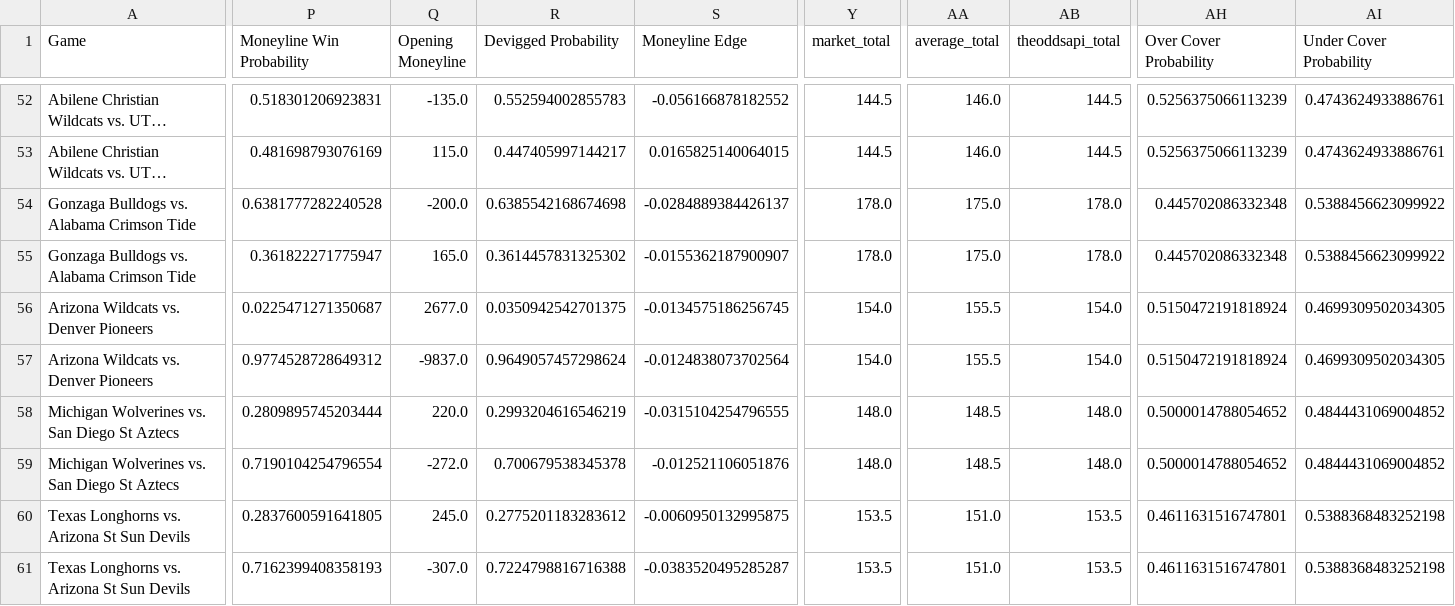
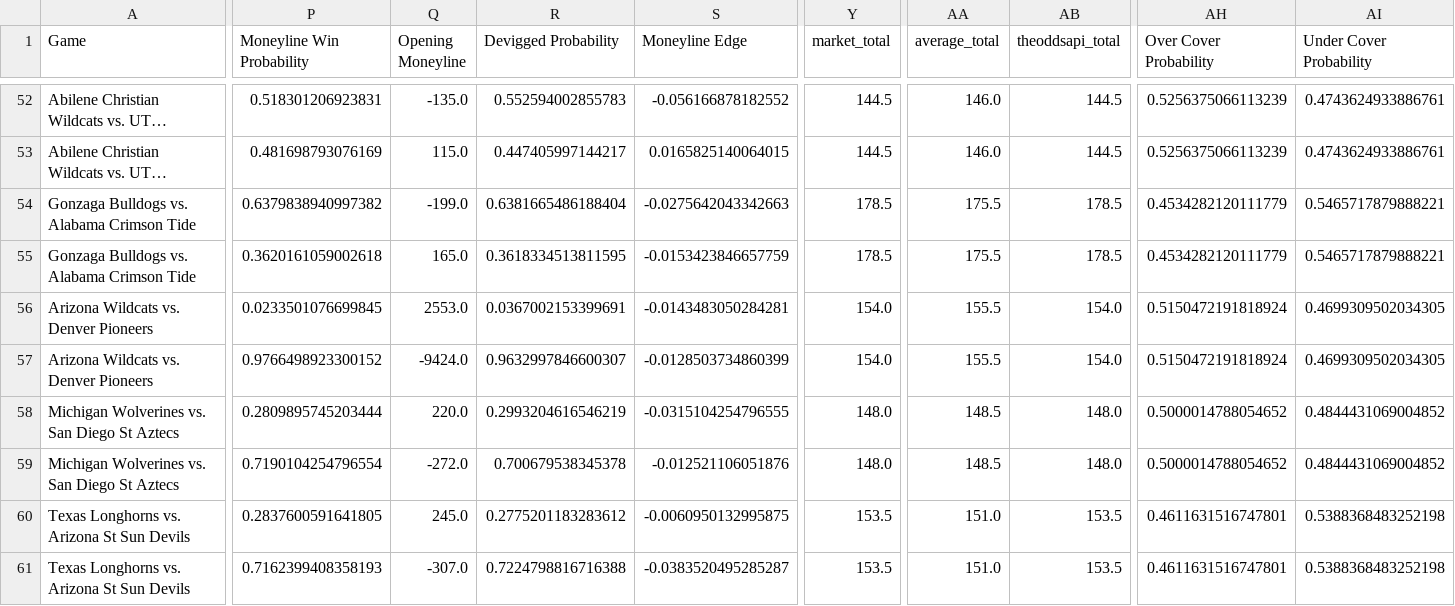
Before and after one commit to trashduty/cbb, a CSV file: CBB_Output.csv, drawn as a sheet; only a part is shown, gaps mark what is left out; long unchanged cells end in …; the diff covers the shown part only; the diff names each change by its address in the sheet, - before the commit and + after, or states it on an @@ line.

```diff
--- a/CBB_Output.csv
+++ b/CBB_Output.csv
-P54 (Moneyline Win Probability): 0.6381777282240528
+P54 (Moneyline Win Probability): 0.6379838940997382
-Q54 (Opening Moneyline): -200.0
+Q54 (Opening Moneyline): -199.0
-R54 (Devigged Probability): 0.6385542168674698
+R54 (Devigged Probability): 0.6381665486188404
-S54 (Moneyline Edge): -0.0284889384426137
+S54 (Moneyline Edge): -0.0275642043342663
-Y54:Y55 (market_total): 178.0
+Y54:Y55 (market_total): 178.5
-AA54:AA55 (average_total): 175.0
+AA54:AA55 (average_total): 175.5
-AB54:AB55 (theoddsapi_total): 178.0
+AB54:AB55 (theoddsapi_total): 178.5
-AH54:AH55 (Over Cover Probability): 0.445702086332348
+AH54:AH55 (Over Cover Probability): 0.4534282120111779
-AI54:AI55 (Under Cover Probability): 0.5388456623099922
+AI54:AI55 (Under Cover Probability): 0.5465717879888221
-P55 (Moneyline Win Probability): 0.361822271775947
+P55 (Moneyline Win Probability): 0.3620161059002618
-R55 (Devigged Probability): 0.3614457831325302
+R55 (Devigged Probability): 0.3618334513811595
-S55 (Moneyline Edge): -0.0155362187900907
+S55 (Moneyline Edge): -0.0153423846657759
-P56 (Moneyline Win Probability): 0.0225471271350687
+P56 (Moneyline Win Probability): 0.0233501076699845
-Q56 (Opening Moneyline): 2677.0
+Q56 (Opening Moneyline): 2553.0
-R56 (Devigged Probability): 0.0350942542701375
+R56 (Devigged Probability): 0.0367002153399691
-S56 (Moneyline Edge): -0.0134575186256745
+S56 (Moneyline Edge): -0.0143483050284281
-P57 (Moneyline Win Probability): 0.9774528728649312
+P57 (Moneyline Win Probability): 0.9766498923300152
-Q57 (Opening Moneyline): -9837.0
+Q57 (Opening Moneyline): -9424.0
-R57 (Devigged Probability): 0.9649057457298624
+R57 (Devigged Probability): 0.9632997846600307
-S57 (Moneyline Edge): -0.0124838073702564
+S57 (Moneyline Edge): -0.0128503734860399
```
Also changed, not shown: 156 edited cells elsewhere in this file.
